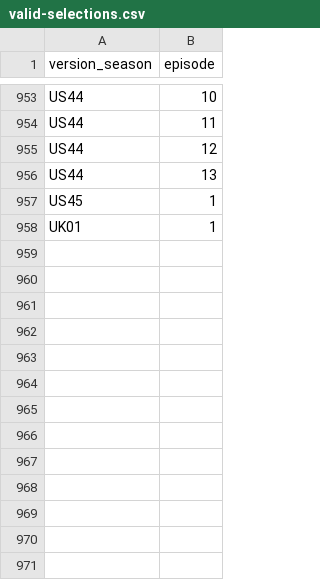
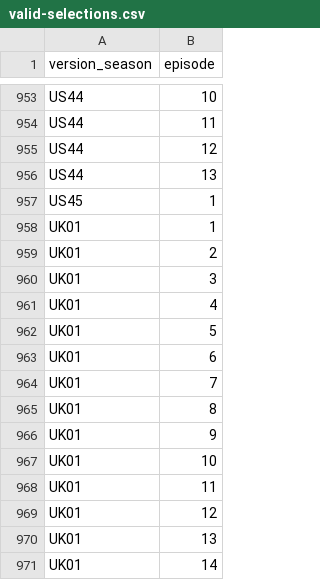
Before and after one commit to doehm/survivoR, a CSV file: dev/data/in-progress/valid-selections.csv, drawn as a sheet; only a part is shown, gaps mark what is left out; the diff names each change by its address in the sheet, - before the commit and + after, or states it on an @@ line.

Commit message:
DEV adding episodes to UK

```diff
--- a/dev/data/in-progress/valid-selections.csv
+++ b/dev/data/in-progress/valid-selections.csv
+row 959: UK01 | 2
+row 960: UK01 | 3
+row 961: UK01 | 4
+row 962: UK01 | 5
+row 963: UK01 | 6
+row 964: UK01 | 7
+row 965: UK01 | 8
+row 966: UK01 | 9
+row 967: UK01 | 10
+row 968: UK01 | 11
+row 969: UK01 | 12
+row 970: UK01 | 13
+row 971: UK01 | 14
```
Also changed, not shown: 3 other files.
